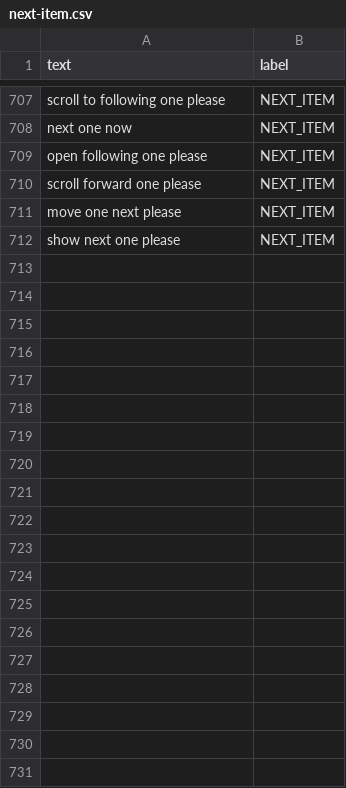
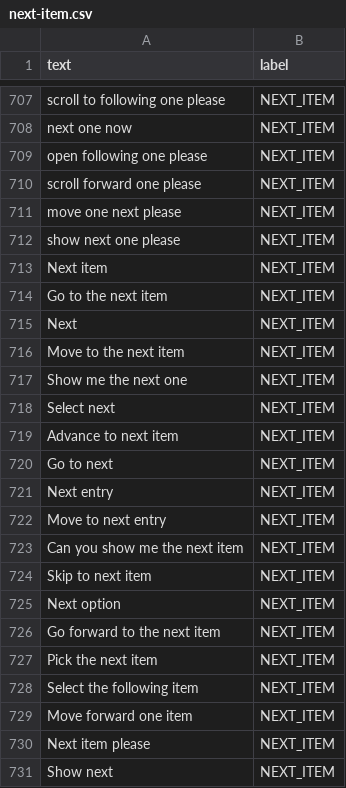
Before and after one commit to henryhale/dune, a CSV file: data/items/next-item.csv, drawn as a sheet; only a part is shown, gaps mark what is left out; the diff covers the shown part only; the diff names each change by its address in the sheet, - before the commit and + after, or states it on an @@ line.

```diff
--- a/data/items/next-item.csv
+++ b/data/items/next-item.csv
+row 713: Next item | NEXT_ITEM
+row 714: Go to the next item | NEXT_ITEM
+row 715: Next | NEXT_ITEM
+row 716: Move to the next item | NEXT_ITEM
+row 717: Show me the next one | NEXT_ITEM
+row 718: Select next | NEXT_ITEM
+row 719: Advance to next item | NEXT_ITEM
+row 720: Go to next | NEXT_ITEM
+row 721: Next entry | NEXT_ITEM
+row 722: Move to next entry | NEXT_ITEM
+row 723: Can you show me the next item | NEXT_ITEM
+row 724: Skip to next item | NEXT_ITEM
+row 725: Next option | NEXT_ITEM
+row 726: Go forward to the next item | NEXT_ITEM
+row 727: Pick the next item | NEXT_ITEM
+row 728: Select the following item | NEXT_ITEM
+row 729: Move forward one item | NEXT_ITEM
+row 730: Next item please | NEXT_ITEM
+row 731: Show next | NEXT_ITEM
```
Also changed, not shown: 20 added rows elsewhere in this file, data/forms/submit-form.csv, data/items/previous-item.csv, 16 other files.
